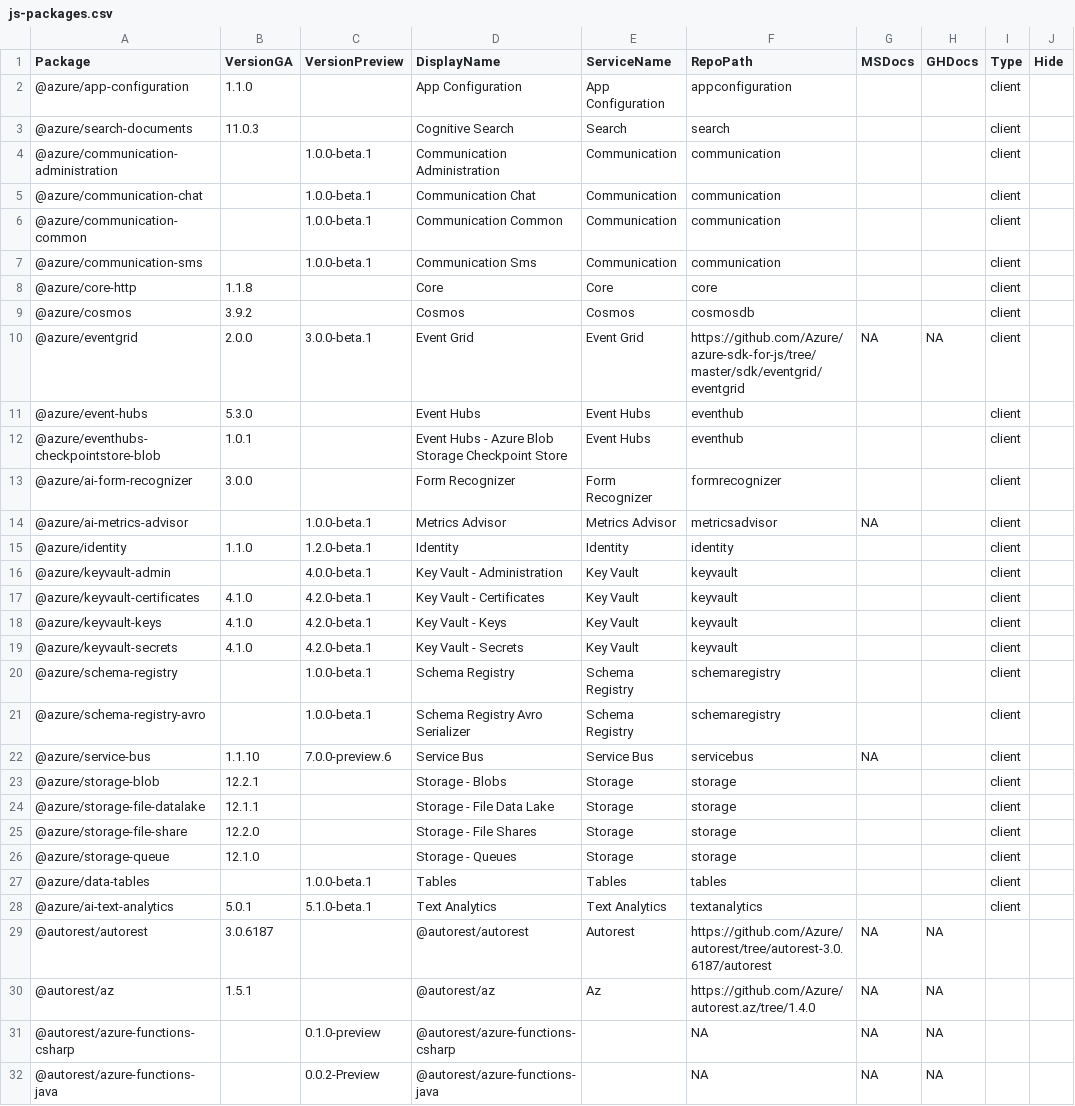
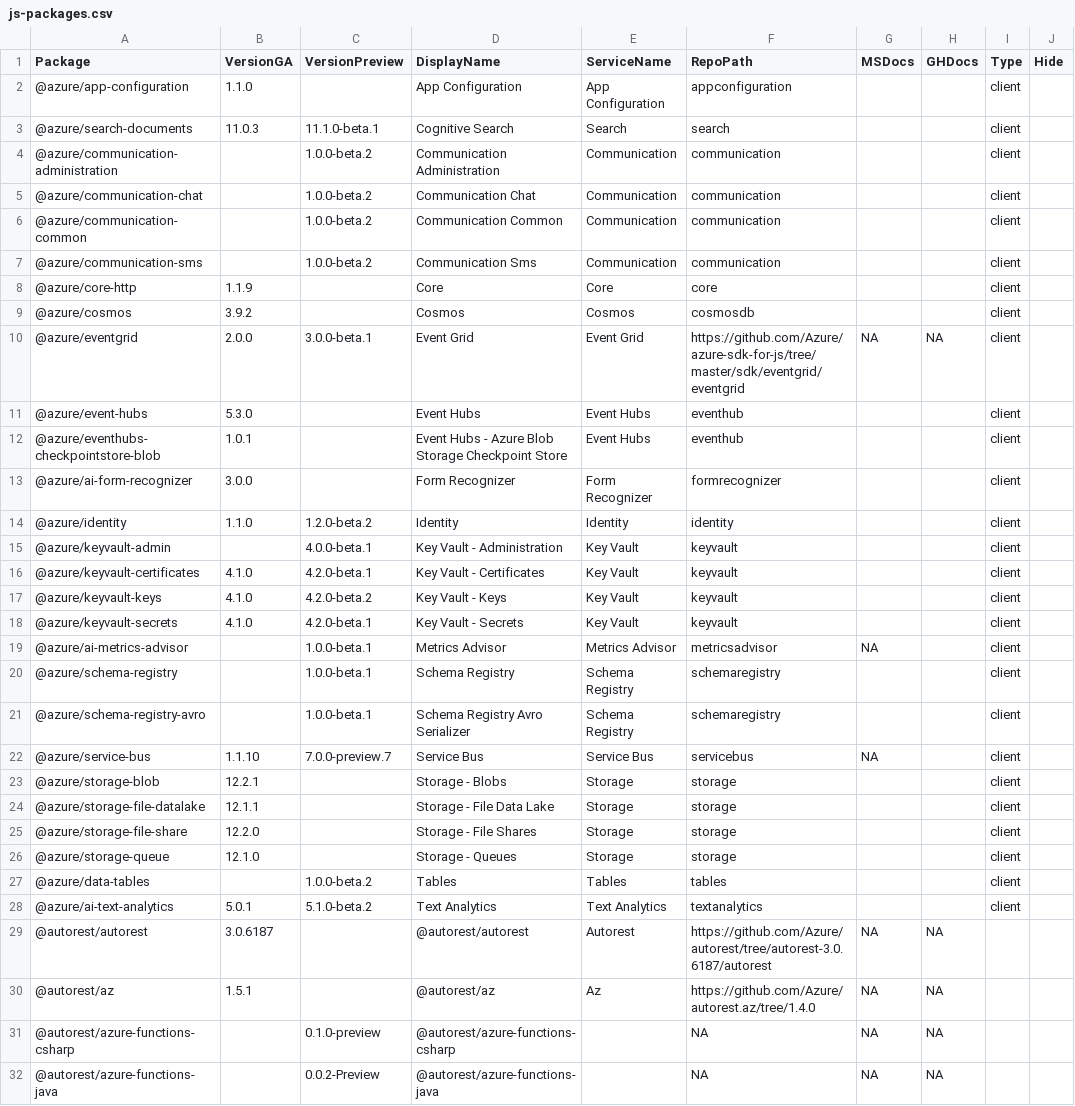
Before and after one commit to Azure/azure-sdk, a CSV file: _data/releases/latest/js-packages.csv, drawn as a sheet; only a part is shown; addresses are those after the commit; the diff covers the shown part only; the diff names each change by its address in the sheet, - before the commit and + after, or states it on an @@ line.

Commit message:
Update package index with latest published versions (#1877)

```diff
--- a/_data/releases/latest/js-packages.csv
+++ b/_data/releases/latest/js-packages.csv
-C3 (VersionPreview): (empty)
+C3 (VersionPreview): 11.1.0-beta.1
-C4:C7 (VersionPreview): 1.0.0-beta.1
+C4:C7 (VersionPreview): 1.0.0-beta.2
-B8 (VersionGA): 1.1.8
+B8 (VersionGA): 1.1.9
-C14 (VersionPreview): 1.2.0-beta.1
+C14 (VersionPreview): 1.2.0-beta.2
-C17 (VersionPreview): 4.2.0-beta.1
+C17 (VersionPreview): 4.2.0-beta.2
@@ row 14 moved to row 19: @azure/ai-metrics-advisor @@
-C22 (VersionPreview): 7.0.0-preview.6
+C22 (VersionPreview): 7.0.0-preview.7
-C27 (VersionPreview): 1.0.0-beta.1
+C27 (VersionPreview): 1.0.0-beta.2
-C28 (VersionPreview): 5.1.0-beta.1
+C28 (VersionPreview): 5.1.0-beta.2
```
Also changed, not shown: 22 edited cells elsewhere in this file, 4 other files.
